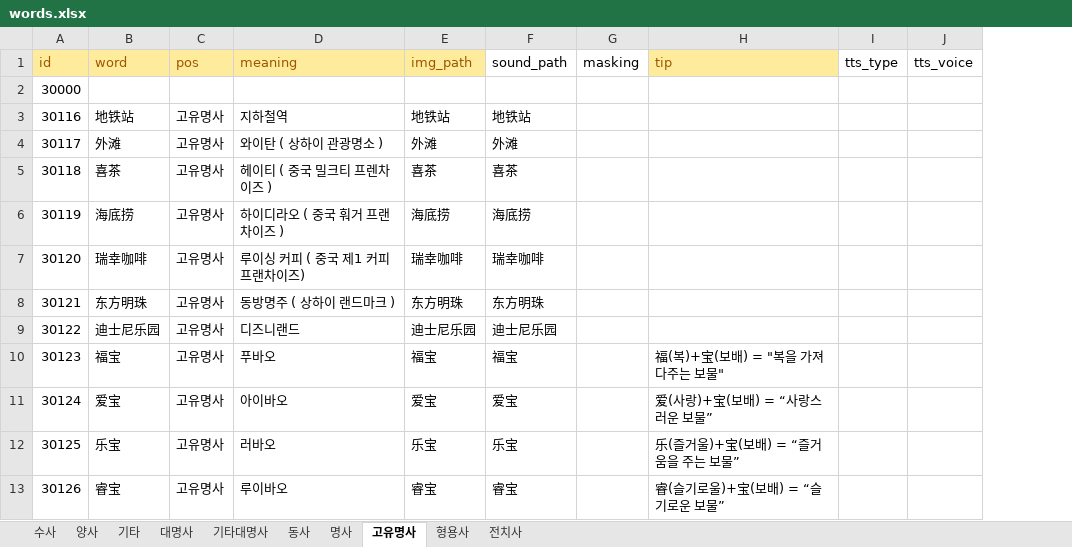
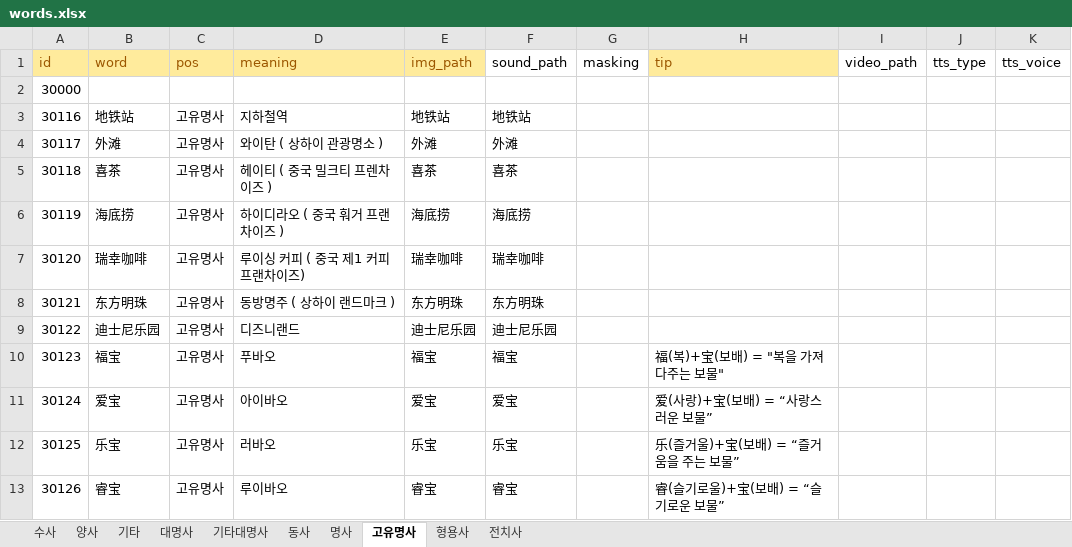
Before and after one commit to curryboy371/LVPD_Studio, an Excel workbook: resource/table/words.xlsx, sheet 고유명사, drawn as a sheet; only a part is shown; values as stored, in another font and other column widths than the file's, no borders; the diff names each change by its address in the sheet, - before the commit and + after, or states it on an @@ line.

```diff
--- a/resource/table/words.xlsx (sheet 고유명사)
+++ b/resource/table/words.xlsx (sheet 고유명사)
+column I (video_path), empty
```
Also changed, not shown: resource/table/shorts_vocabulary_clips.xlsx, 8 other files.
